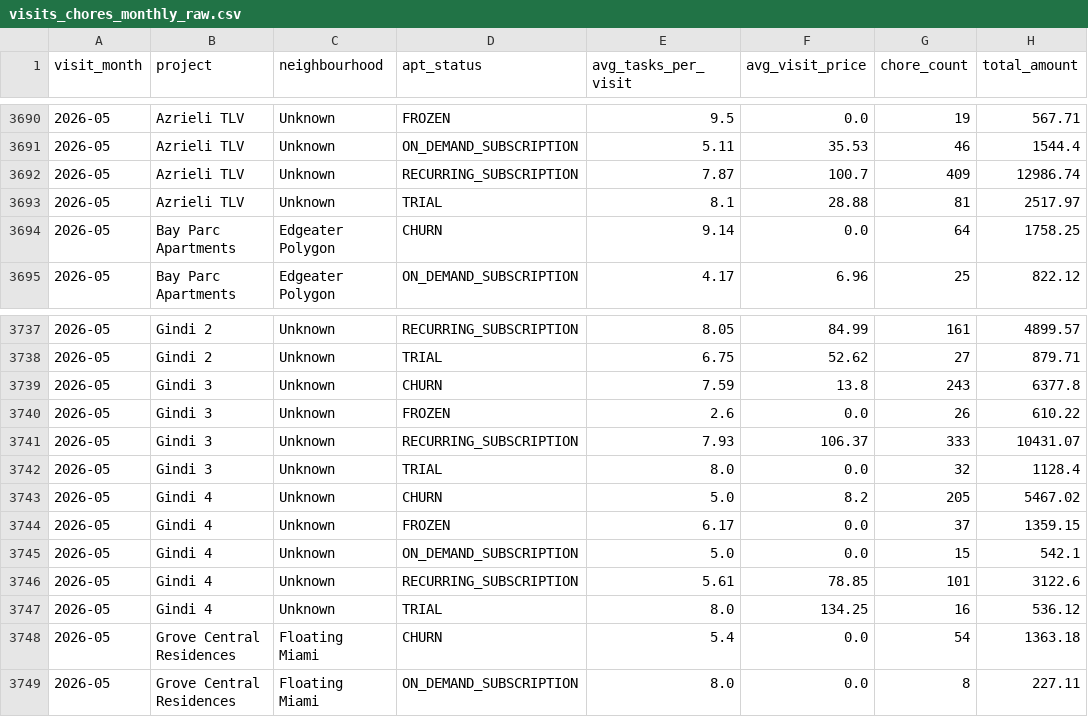
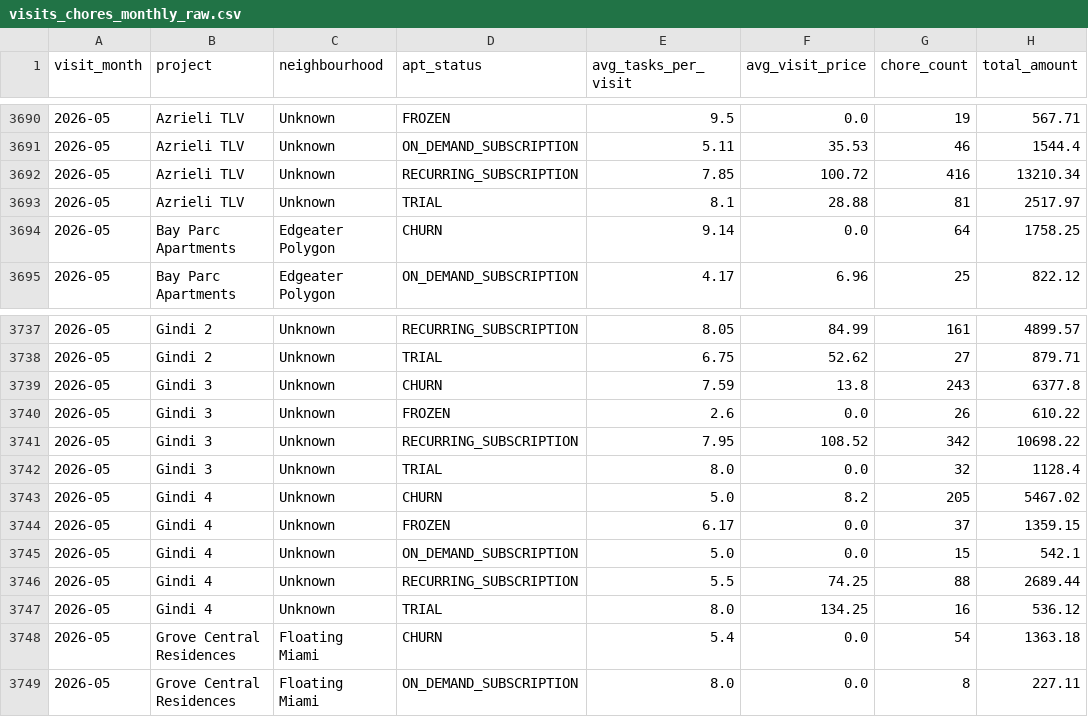
Before and after one commit to AryanGupta-Faireez/Good_Morning_Dashboard, a CSV file: static/data/visits_chores_monthly_raw.csv, drawn as a sheet; only a part is shown, gaps mark what is left out.

```diff
--- a/static/data/visits_chores_monthly_raw.csv
+++ b/static/data/visits_chores_monthly_raw.csv
@@ -3691,3 +3691,3 @@ visit_month,project,neighbourhood,apt_status,avg_tasks_per_visit,avg_visit_price
 2026-05,Azrieli TLV,Unknown,ON_DEMAND_SUBSCRIPTION,5.11,35.53,46,1544.4
-2026-05,Azrieli TLV,Unknown,RECURRING_SUBSCRIPTION,7.87,100.7,409,12986.74
+2026-05,Azrieli TLV,Unknown,RECURRING_SUBSCRIPTION,7.85,100.72,416,13210.34
 2026-05,Azrieli TLV,Unknown,TRIAL,8.1,28.88,81,2517.97
@@ -3740,3 +3740,3 @@ visit_month,project,neighbourhood,apt_status,avg_tasks_per_visit,avg_visit_price
 2026-05,Gindi 3,Unknown,FROZEN,2.6,0.0,26,610.22
-2026-05,Gindi 3,Unknown,RECURRING_SUBSCRIPTION,7.93,106.37,333,10431.07
+2026-05,Gindi 3,Unknown,RECURRING_SUBSCRIPTION,7.95,108.52,342,10698.22
 2026-05,Gindi 3,Unknown,TRIAL,8.0,0.0,32,1128.4
@@ -3745,3 +3745,3 @@ visit_month,project,neighbourhood,apt_status,avg_tasks_per_visit,avg_visit_price
 2026-05,Gindi 4,Unknown,ON_DEMAND_SUBSCRIPTION,5.0,0.0,15,542.1
-2026-05,Gindi 4,Unknown,RECURRING_SUBSCRIPTION,5.61,78.85,101,3122.6
+2026-05,Gindi 4,Unknown,RECURRING_SUBSCRIPTION,5.5,74.25,88,2689.44
 2026-05,Gindi 4,Unknown,TRIAL,8.0,134.25,16,536.12
```
Also changed, not shown: static/data/funnel_apts.csv, static/data/ph_slot_seekers.csv, 16 other files.
